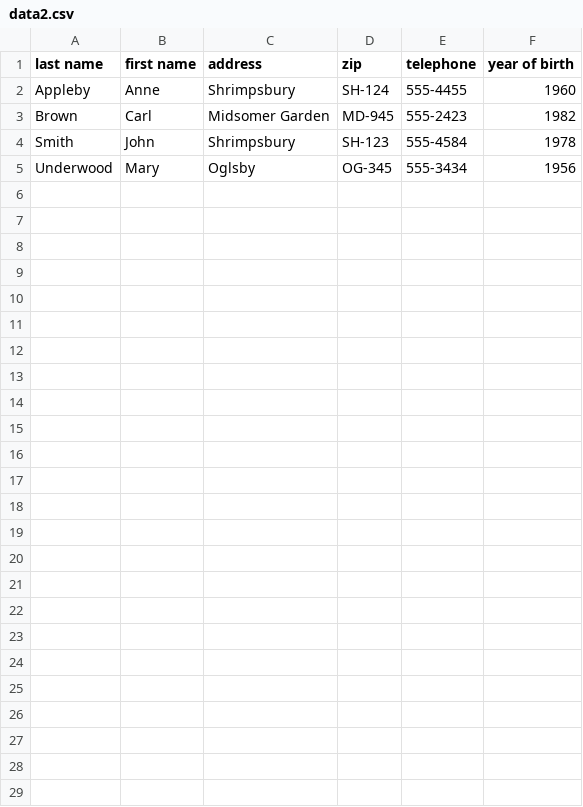
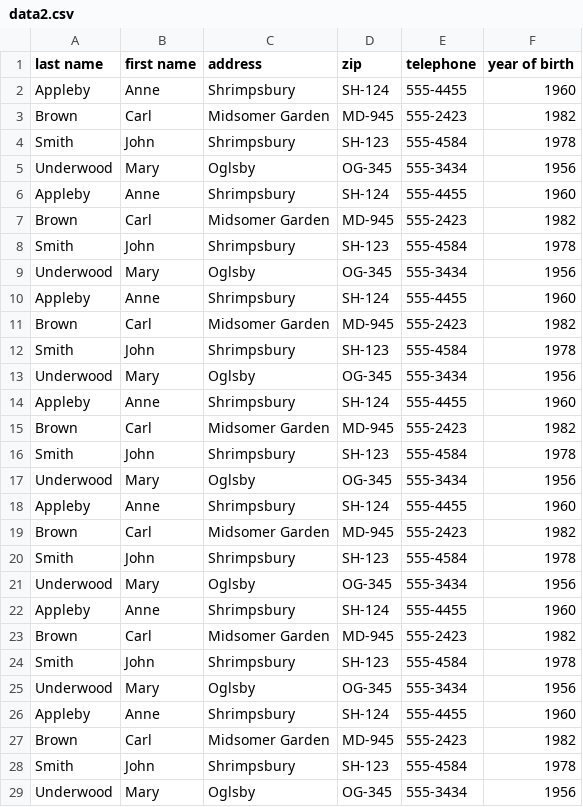
Before and after one commit to Aerylia/aerylia.github.io, a CSV file: data2.csv, drawn as a sheet.

Commit message:
Replaced my awesome homemade table with a DataTable

```diff
--- a/data2.csv
+++ b/data2.csv
@@ -5 +5,25 @@ Smith,John,Shrimpsbury,SH-123,555-4584,1978
 Underwood,Mary,Oglsby,OG-345,555-3434,1956
+Appleby,Anne,Shrimpsbury,SH-124,555-4455,1960
+Brown,Carl,Midsomer Garden,MD-945,555-2423,1982
+Smith,John,Shrimpsbury,SH-123,555-4584,1978
+Underwood,Mary,Oglsby,OG-345,555-3434,1956
+Appleby,Anne,Shrimpsbury,SH-124,555-4455,1960
+Brown,Carl,Midsomer Garden,MD-945,555-2423,1982
+Smith,John,Shrimpsbury,SH-123,555-4584,1978
+Underwood,Mary,Oglsby,OG-345,555-3434,1956
+Appleby,Anne,Shrimpsbury,SH-124,555-4455,1960
+Brown,Carl,Midsomer Garden,MD-945,555-2423,1982
+Smith,John,Shrimpsbury,SH-123,555-4584,1978
+Underwood,Mary,Oglsby,OG-345,555-3434,1956
+Appleby,Anne,Shrimpsbury,SH-124,555-4455,1960
+Brown,Carl,Midsomer Garden,MD-945,555-2423,1982
+Smith,John,Shrimpsbury,SH-123,555-4584,1978
+Underwood,Mary,Oglsby,OG-345,555-3434,1956
+Appleby,Anne,Shrimpsbury,SH-124,555-4455,1960
+Brown,Carl,Midsomer Garden,MD-945,555-2423,1982
+Smith,John,Shrimpsbury,SH-123,555-4584,1978
+Underwood,Mary,Oglsby,OG-345,555-3434,1956
+Appleby,Anne,Shrimpsbury,SH-124,555-4455,1960
+Brown,Carl,Midsomer Garden,MD-945,555-2423,1982
+Smith,John,Shrimpsbury,SH-123,555-4584,1978
+Underwood,Mary,Oglsby,OG-345,555-3434,1956
```
Also changed, not shown: 2 other files.
